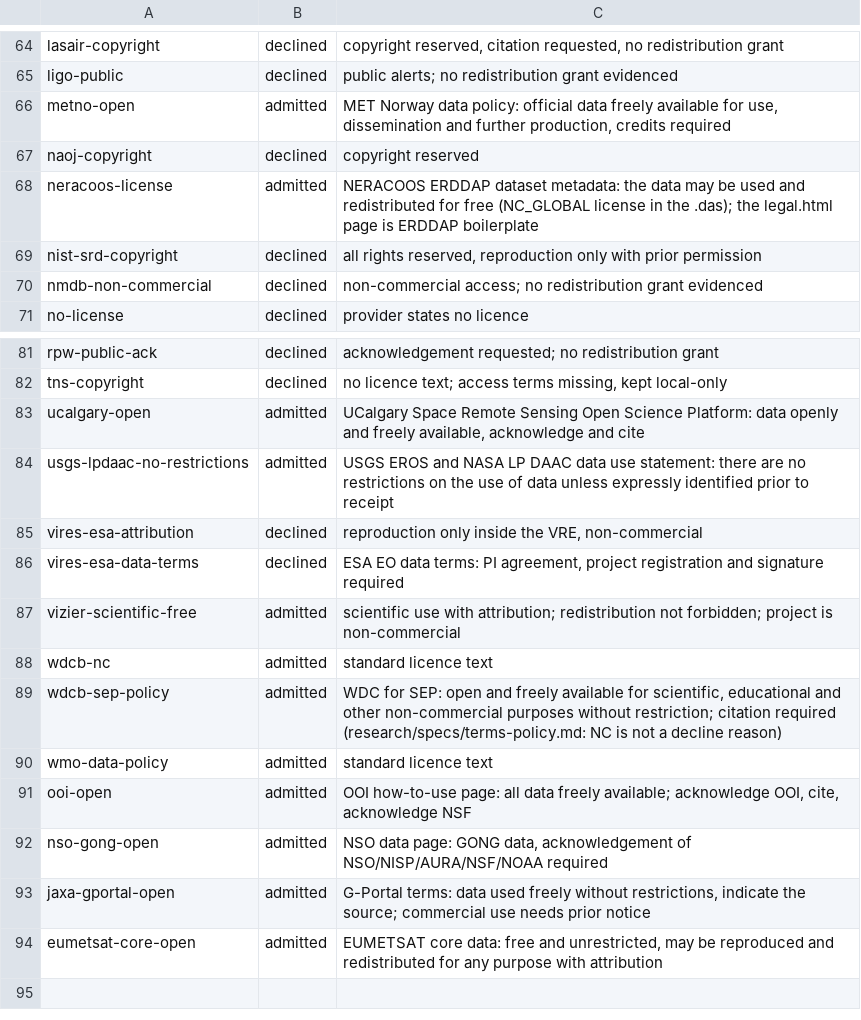
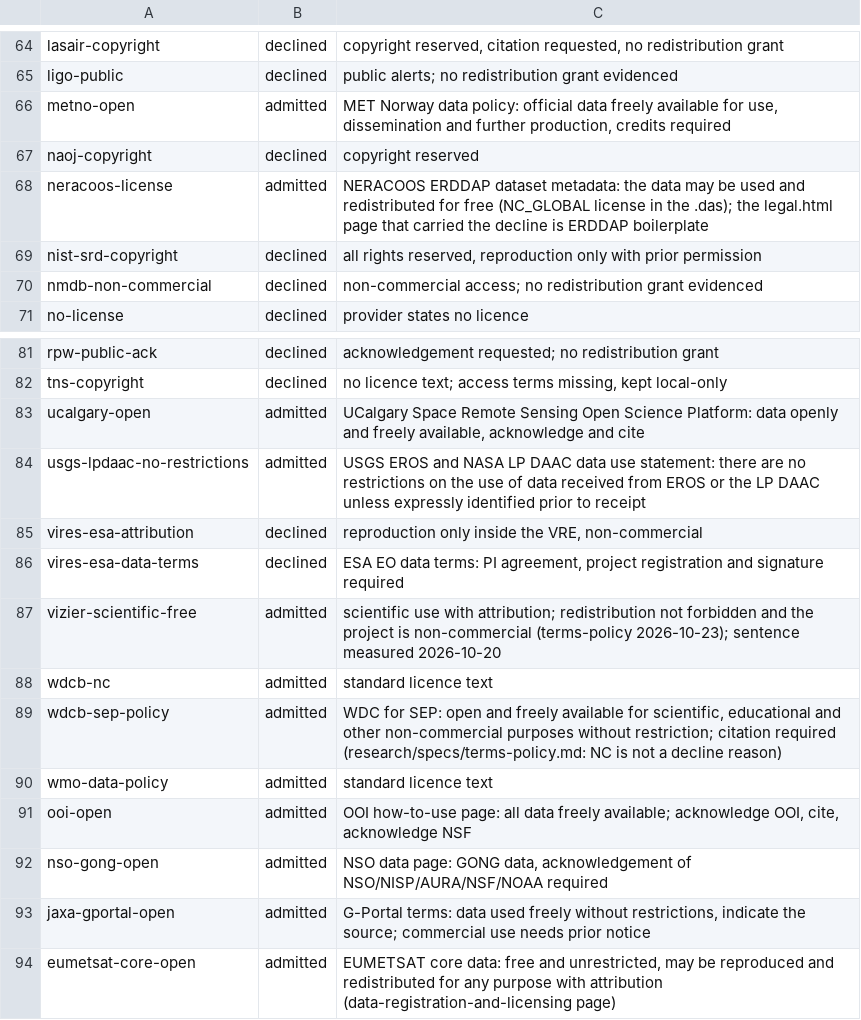
Before and after one commit to omegaflow/omegaflow, a TSV file: phi/licences.tsv, drawn as a sheet; only a part is shown, gaps mark what is left out.

Commit message:
licences: the four sentences carry their page again
NERACOOS names the legal.html page that carried the decline, USGS quotes the
sentence as it is written (EROS or the LP DAAC), EUMETSAT names the licensing
page. VizieR keeps its date and drops a pointer to a file that never existed.

```diff
--- a/phi/licences.tsv
+++ b/phi/licences.tsv
@@ -67,3 +67,3 @@ metno-open	admitted	MET Norway data policy: official data freely available for u
 naoj-copyright	declined	copyright reserved
-neracoos-license	admitted	NERACOOS ERDDAP dataset metadata: the data may be used and redistributed for free (NC_GLOBAL license in the .das); the legal.html page is ERDDAP boilerplate
+neracoos-license	admitted	NERACOOS ERDDAP dataset metadata: the data may be used and redistributed for free (NC_GLOBAL license in the .das); the legal.html page that carried the decline is ERDDAP boilerplate
 nist-srd-copyright	declined	all rights reserved, reproduction only with prior permission
@@ -83,6 +83,6 @@ tns-copyright	declined	no licence text; access terms missing, kept local-only
 ucalgary-open	admitted	UCalgary Space Remote Sensing Open Science Platform: data openly and freely available, acknowledge and cite
-usgs-lpdaac-no-restrictions	admitted	USGS EROS and NASA LP DAAC data use statement: there are no restrictions on the use of data unless expressly identified prior to receipt
+usgs-lpdaac-no-restrictions	admitted	USGS EROS and NASA LP DAAC data use statement: there are no restrictions on the use of data received from EROS or the LP DAAC unless expressly identified prior to receipt
 vires-esa-attribution	declined	reproduction only inside the VRE, non-commercial
 vires-esa-data-terms	declined	ESA EO data terms: PI agreement, project registration and signature required
-vizier-scientific-free	admitted	scientific use with attribution; redistribution not forbidden; project is non-commercial
+vizier-scientific-free	admitted	scientific use with attribution; redistribution not forbidden and the project is non-commercial (terms-policy 2026-10-23); sentence measured 2026-10-20
 wdcb-nc	admitted	standard licence text
@@ -93,2 +93,2 @@ nso-gong-open	admitted	NSO data page: GONG data, acknowledgement of NSO/NISP/AUR
 jaxa-gportal-open	admitted	G-Portal terms: data used freely without restrictions, indicate the source; commercial use needs prior notice
-eumetsat-core-open	admitted	EUMETSAT core data: free and unrestricted, may be reproduced and redistributed for any purpose with attribution
+eumetsat-core-open	admitted	EUMETSAT core data: free and unrestricted, may be reproduced and redistributed for any purpose with attribution (data-registration-and-licensing page)
```
